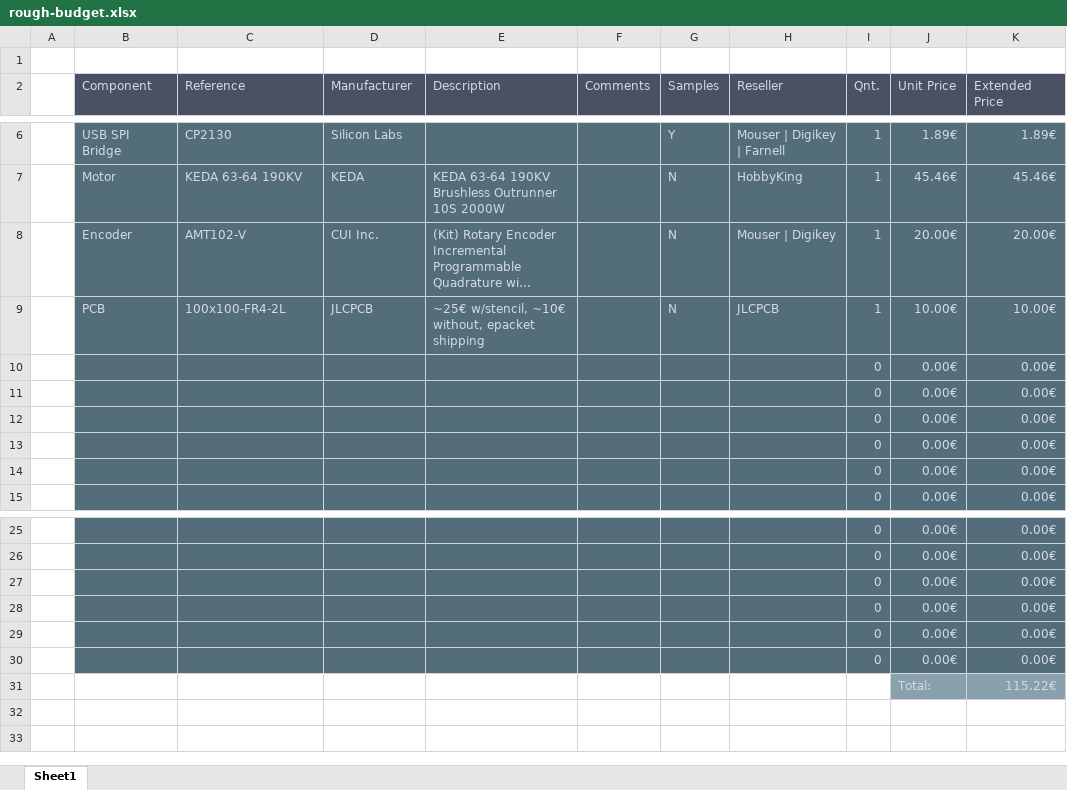
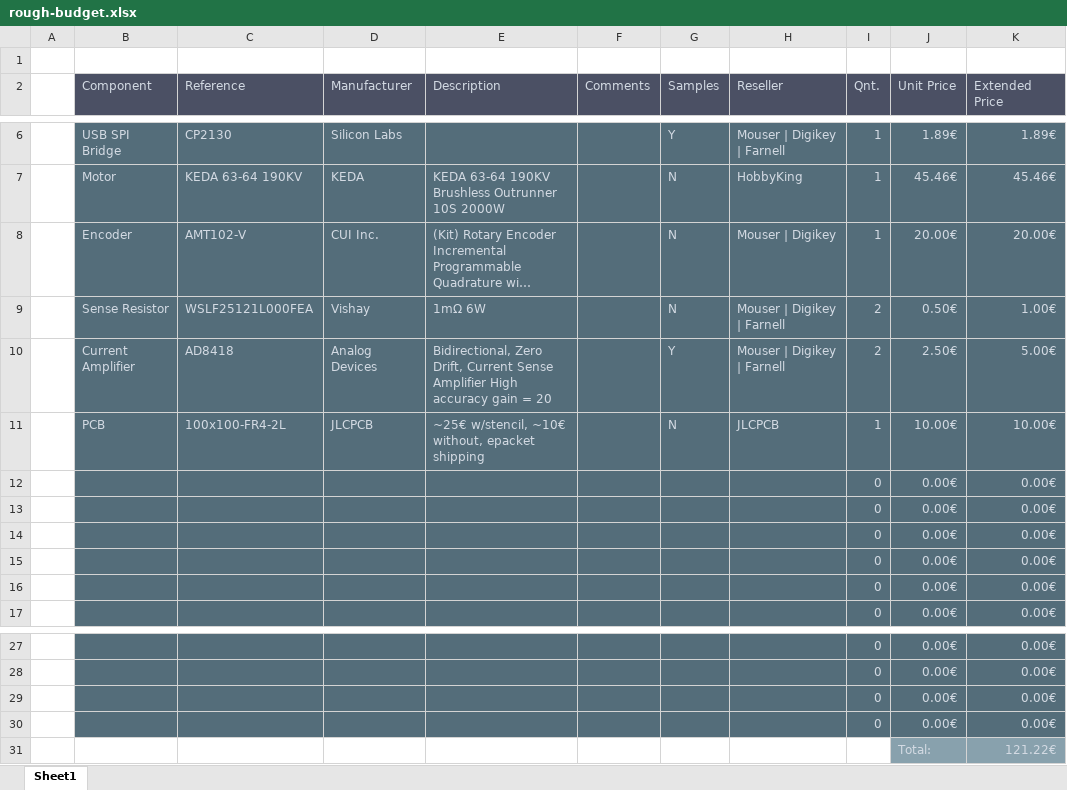
Before and after one commit to perigoso/fmc, an Excel workbook: documentation/rough-budget.xlsx, sheet Sheet1, drawn as a sheet; only a part is shown, gaps mark what is left out; long unchanged cells end in …; values as stored, in another font and other column widths than the file's, no borders; removed rows and columns are numbered as before the commit, all else as after; the diff names each change by its address in the sheet, - before the commit and + after, or states it on an @@ line.

Commit message:
rough schematic and component requirement defenition

```diff
--- a/documentation/rough-budget.xlsx (sheet Sheet1)
+++ b/documentation/rough-budget.xlsx (sheet Sheet1)
+row 9:  | Sense Resistor | WSLF25121L000FEA | Vishay | 1mΩ 6W |  | N | Mouser | Digikey | Farnell | 2 | 0.50€ | 1.00€
+row 10:  | Current Amplifier | AD8418 | Analog Devices | Bidirectional, Zero Drift, Current Sense Amplifier High accuracy gain = 20 |  | Y | Mouser | Digikey | Farnell | 2 | 2.50€ | 5.00€
-row 29:  |  |  |  |  |  |  |  | 0 | 0.00€ | 0.00€
-row 30:  |  |  |  |  |  |  |  | 0 | 0.00€ | 0.00€
-K31 (Extended Price): 115.22€
+K31 (Extended Price): 121.22€
```
Also changed, not shown: formulas that keep their value, 6 other files.
